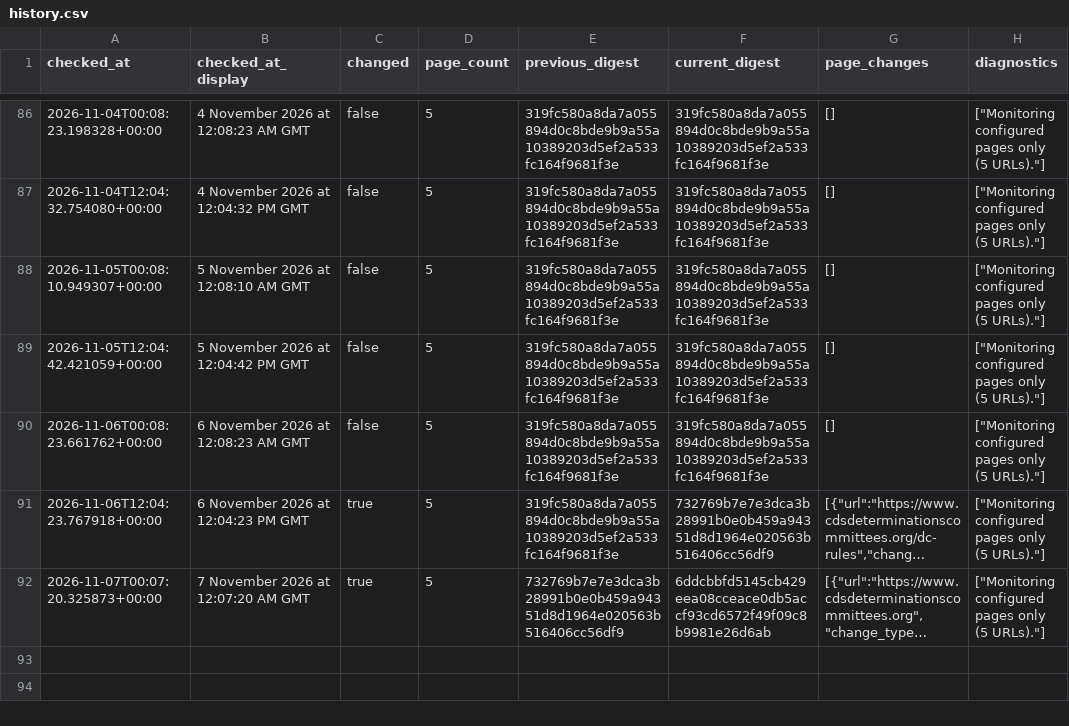
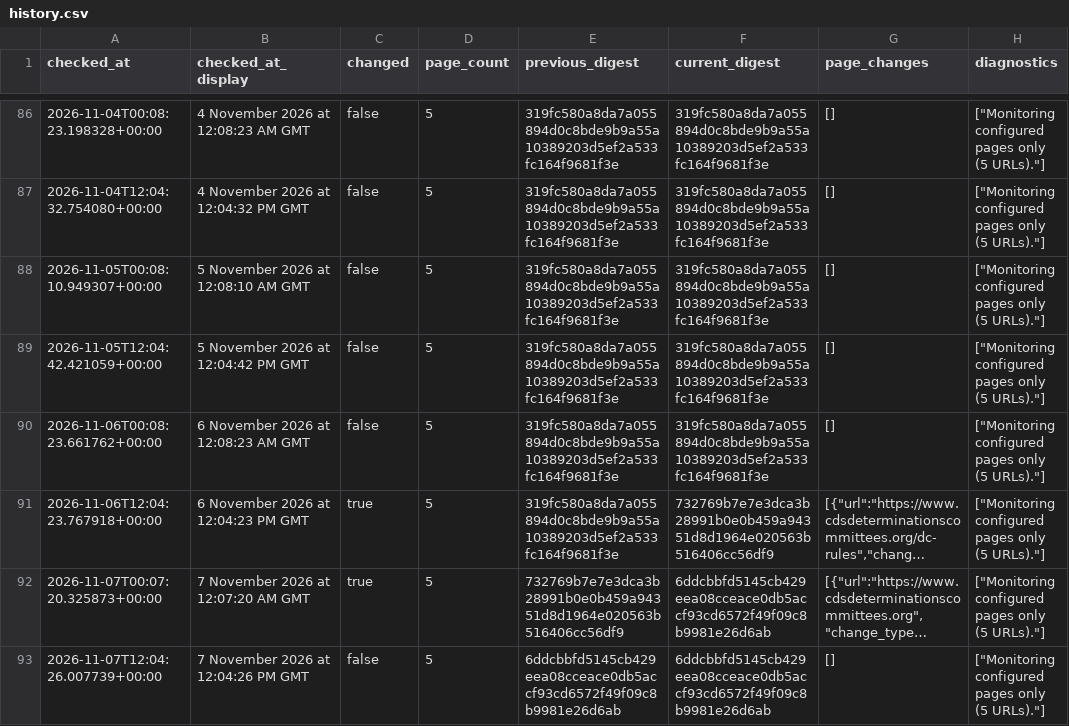
Before and after one commit to McKnightRider/CheckWebsiteUpdates, a CSV file: website/history.csv, drawn as a sheet; only a part is shown, gaps mark what is left out; long unchanged cells end in …; the diff names each change by its address in the sheet, - before the commit and + after, or states it on an @@ line.

```diff
--- a/website/history.csv
+++ b/website/history.csv
+row 93: 2026-11-07T12:04:26.007739+00:00 | 7 November 2026 at 12:04:26 PM GMT | false | 5 | 6ddcbbfd5145cb429eea08cceace0db5accf93cd6572f49f09c8b9981e26d6ab | 6ddcbbfd5145cb429eea08cceace0db5accf93cd6572f49f09c8b9981e26d6ab | [] | ["Monitoring configured pages only (5 URLs)."]
```
Also changed, not shown: 4 other files.
